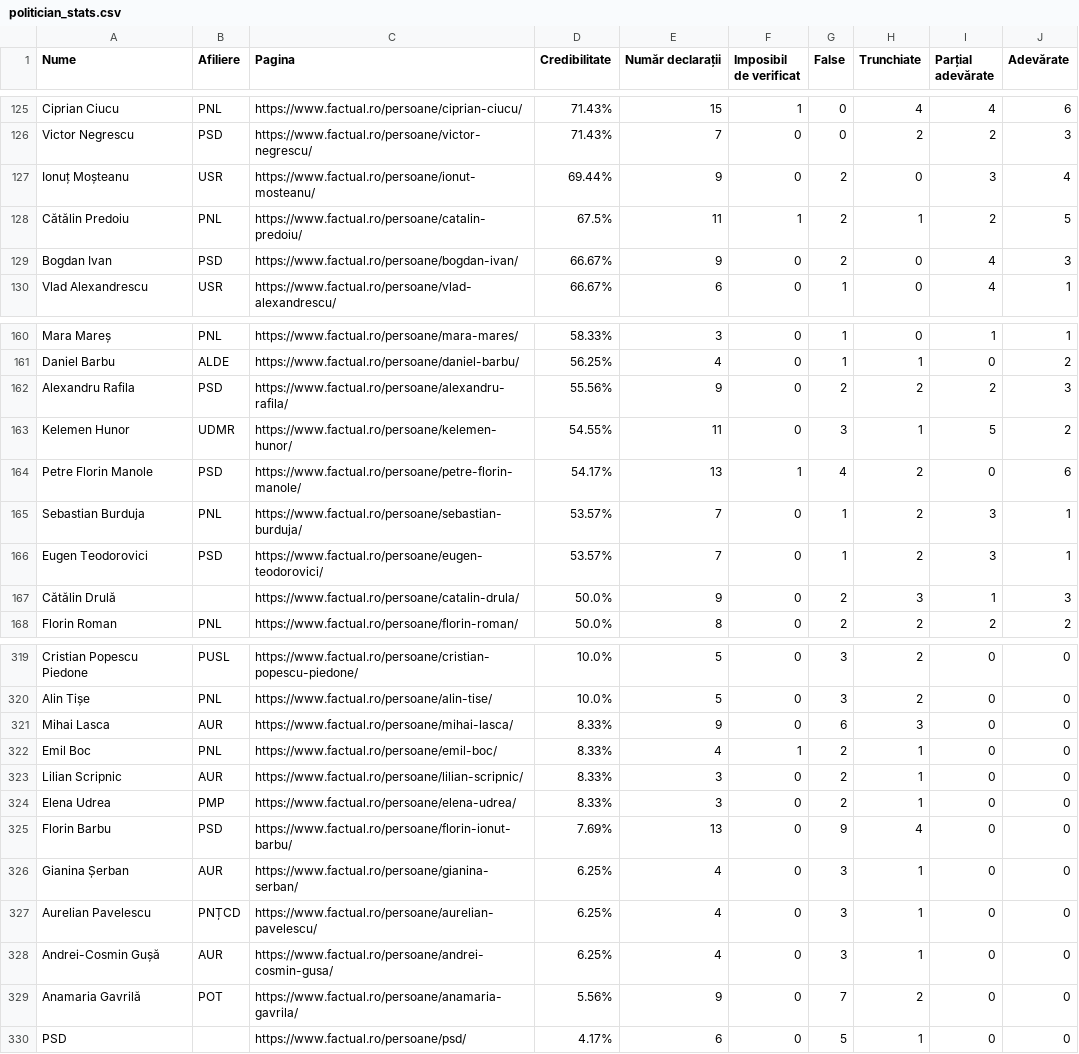
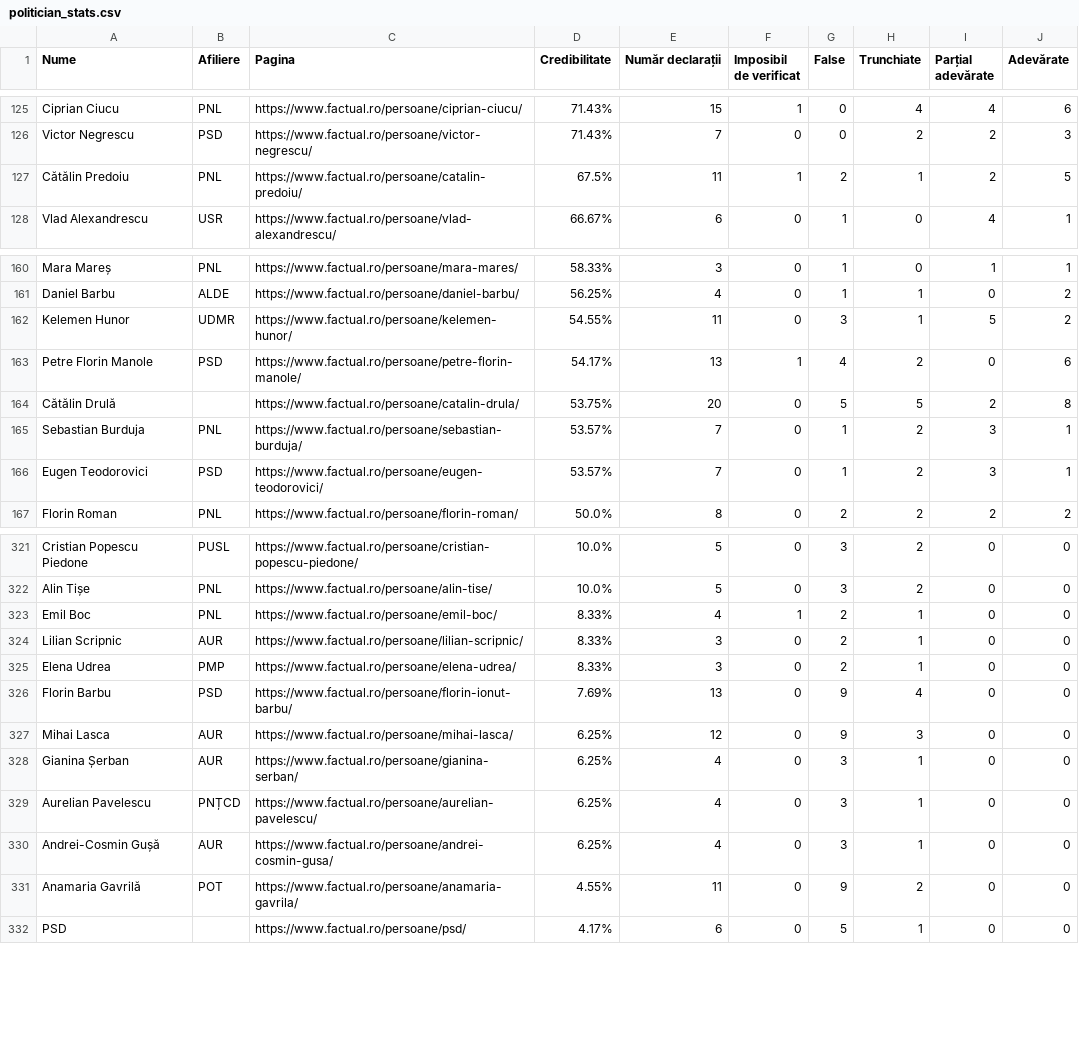
Before and after one commit to FlorinBalint/factual_checker, a CSV file: dashboard/politician_stats.csv, drawn as a sheet; only a part is shown, gaps mark what is left out; the diff covers the shown part only.

Commit message:
Auto-update politician stats data - 2026-09-02 20:13
432 politicians analyzed

```diff
--- a/dashboard/politician_stats.csv
+++ b/dashboard/politician_stats.csv
@@ -126,5 +126,3 @@ Ciprian Ciucu,PNL,https://www.factual.ro/persoane/ciprian-ciucu/,71.43%,15,1,0,4
 Victor Negrescu,PSD,https://www.factual.ro/persoane/victor-negrescu/,71.43%,7,0,0,2,2,3
-Ionuț Moșteanu,USR,https://www.factual.ro/persoane/ionut-mosteanu/,69.44%,9,0,2,0,3,4
 Cătălin Predoiu,PNL,https://www.factual.ro/persoane/catalin-predoiu/,67.5%,11,1,2,1,2,5
-Bogdan Ivan,PSD,https://www.factual.ro/persoane/bogdan-ivan/,66.67%,9,0,2,0,4,3
 Vlad Alexandrescu,USR,https://www.factual.ro/persoane/vlad-alexandrescu/,66.67%,6,0,1,0,4,1
@@ -161,8 +161,7 @@ Mara Mareș,PNL,https://www.factual.ro/persoane/mara-mares/,58.33%,3,0,1,0,1,1
 Daniel Barbu,ALDE,https://www.factual.ro/persoane/daniel-barbu/,56.25%,4,0,1,1,0,2
-Alexandru Rafila,PSD,https://www.factual.ro/persoane/alexandru-rafila/,55.56%,9,0,2,2,2,3
 Kelemen Hunor,UDMR,https://www.factual.ro/persoane/kelemen-hunor/,54.55%,11,0,3,1,5,2
 Petre Florin Manole,PSD,https://www.factual.ro/persoane/petre-florin-manole/,54.17%,13,1,4,2,0,6
+Cătălin Drulă,,https://www.factual.ro/persoane/catalin-drula/,53.75%,20,0,5,5,2,8
 Sebastian Burduja,PNL,https://www.factual.ro/persoane/sebastian-burduja/,53.57%,7,0,1,2,3,1
 Eugen Teodorovici,PSD,https://www.factual.ro/persoane/eugen-teodorovici/,53.57%,7,0,1,2,3,1
-Cătălin Drulă,,https://www.factual.ro/persoane/catalin-drula/,50.0%,9,0,2,3,1,3
 Florin Roman,PNL,https://www.factual.ro/persoane/florin-roman/,50.0%,8,0,2,2,2,2
@@ -320,3 +322,2 @@ Cristian Popescu Piedone,PUSL,https://www.factual.ro/persoane/cristian-popescu-p
 Alin Tișe,PNL,https://www.factual.ro/persoane/alin-tise/,10.0%,5,0,3,2,0,0
-Mihai Lasca,AUR,https://www.factual.ro/persoane/mihai-lasca/,8.33%,9,0,6,3,0,0
 Emil Boc,PNL,https://www.factual.ro/persoane/emil-boc/,8.33%,4,1,2,1,0,0
@@ -325,2 +326,3 @@ Elena Udrea,PMP,https://www.factual.ro/persoane/elena-udrea/,8.33%,3,0,2,1,0,0
 Florin Barbu,PSD,https://www.factual.ro/persoane/florin-ionut-barbu/,7.69%,13,0,9,4,0,0
+Mihai Lasca,AUR,https://www.factual.ro/persoane/mihai-lasca/,6.25%,12,0,9,3,0,0
 Gianina Șerban,AUR,https://www.factual.ro/persoane/gianina-serban/,6.25%,4,0,3,1,0,0
@@ -328,3 +330,3 @@ Aurelian Pavelescu,PNȚCD,https://www.factual.ro/persoane/aurelian-pavelescu/,6.
 Andrei-Cosmin Gușă,AUR,https://www.factual.ro/persoane/andrei-cosmin-gusa/,6.25%,4,0,3,1,0,0
-Anamaria Gavrilă,POT,https://www.factual.ro/persoane/anamaria-gavrila/,5.56%,9,0,7,2,0,0
+Anamaria Gavrilă,POT,https://www.factual.ro/persoane/anamaria-gavrila/,4.55%,11,0,9,2,0,0
 PSD,,https://www.factual.ro/persoane/psd/,4.17%,6,0,5,1,0,0
```
Also changed, not shown: 7 added rows and 2 removed rows elsewhere in this file.
